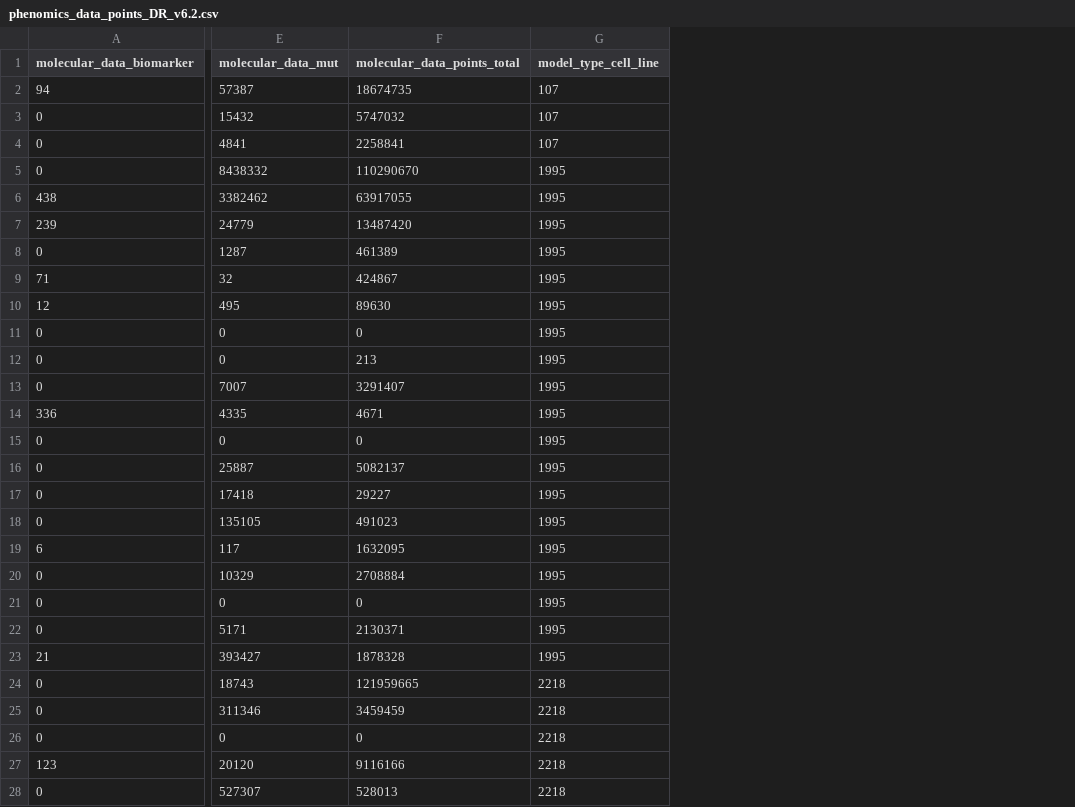
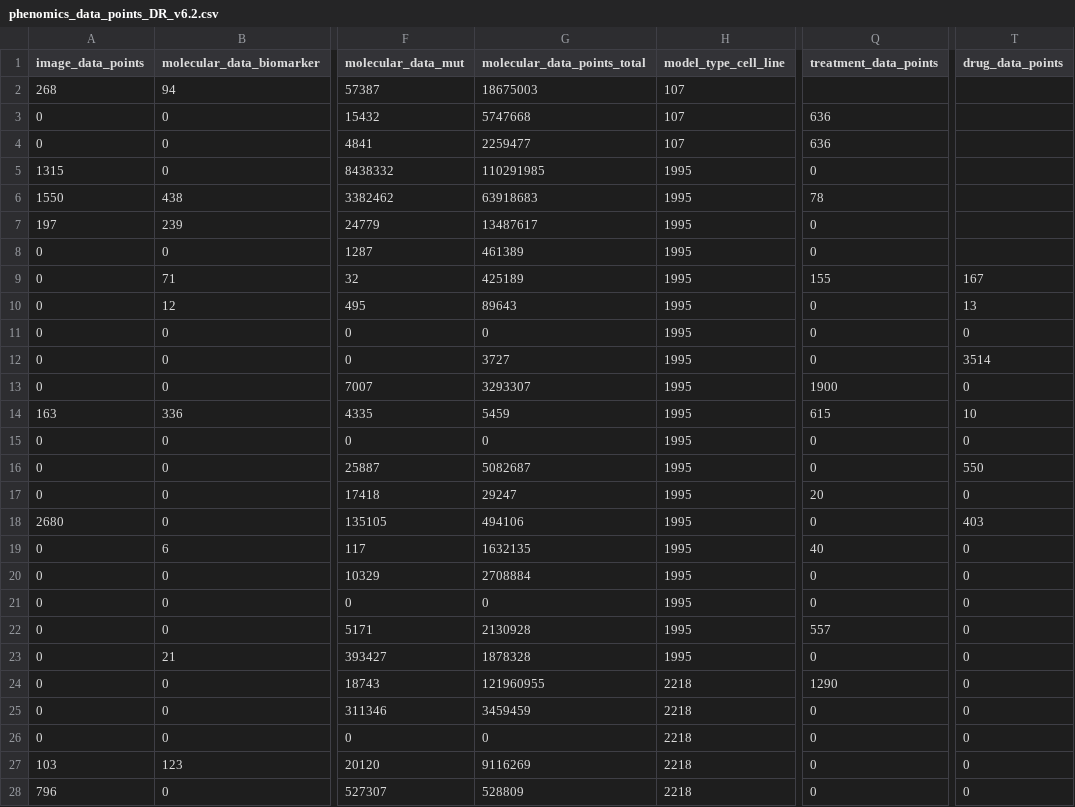
Before and after one commit to PDCMFinder/data-dashboard, a CSV file: assets/phenomic/phenomics_data_points_DR_v6.2.csv, drawn as a sheet; only a part is shown, gaps mark what is left out; addresses are those after the commit; the diff covers the shown part only; the diff names each change by its address in the sheet, - before the commit and + after, or states it on an @@ line.

```diff
--- a/assets/phenomic/phenomics_data_points_DR_v6.2.csv
+++ b/assets/phenomic/phenomics_data_points_DR_v6.2.csv
+column A (image_data_points), rows 2-28: 268 | 0 | 0 | 1315 | 1550 | 197 | 0 | 0 | 0 | 0 | 0 | 0 | 163 | 0 | 0 | 0 | 2680 | 0 | 0 | 0 | 0 | 0 | 0 | 0 | 0 | 103 | 796
+column Q (treatment_data_points), rows 3-28: 636 | 636 | 0 | 78 | 0 | 0 | 155 | 0 | 0 | 0 | 1900 | 615 | 0 | 0 | 20 | 0 | 40 | 0 | 0 | 557 | 0 | 1290 | 0 | 0 | 0 | 0
+column T (drug_data_points), rows 9-28: 167 | 13 | 0 | 3514 | 0 | 10 | 0 | 550 | 0 | 403 | 0 | 0 | 0 | 0 | 0 | 0 | 0 | 0 | 0 | 0
-G2 (molecular_data_points_total): 18674735
+G2 (molecular_data_points_total): 18675003
-G3 (molecular_data_points_total): 5747032
+G3 (molecular_data_points_total): 5747668
-G4 (molecular_data_points_total): 2258841
+G4 (molecular_data_points_total): 2259477
-G5 (molecular_data_points_total): 110290670
+G5 (molecular_data_points_total): 110291985
-G6 (molecular_data_points_total): 63917055
+G6 (molecular_data_points_total): 63918683
-G7 (molecular_data_points_total): 13487420
+G7 (molecular_data_points_total): 13487617
-G9 (molecular_data_points_total): 424867
+G9 (molecular_data_points_total): 425189
-G10 (molecular_data_points_total): 89630
+G10 (molecular_data_points_total): 89643
-G12 (molecular_data_points_total): 213
+G12 (molecular_data_points_total): 3727
-G13 (molecular_data_points_total): 3291407
+G13 (molecular_data_points_total): 3293307
-G14 (molecular_data_points_total): 4671
+G14 (molecular_data_points_total): 5459
-G16 (molecular_data_points_total): 5082137
+G16 (molecular_data_points_total): 5082687
-G17 (molecular_data_points_total): 29227
+G17 (molecular_data_points_total): 29247
-G18 (molecular_data_points_total): 491023
+G18 (molecular_data_points_total): 494106
-G19 (molecular_data_points_total): 1632095
+G19 (molecular_data_points_total): 1632135
-G22 (molecular_data_points_total): 2130371
+G22 (molecular_data_points_total): 2130928
-G24 (molecular_data_points_total): 121959665
+G24 (molecular_data_points_total): 121960955
-G27 (molecular_data_points_total): 9116166
+G27 (molecular_data_points_total): 9116269
-G28 (molecular_data_points_total): 528013
+G28 (molecular_data_points_total): 528809
```
Also changed, not shown: 4 edited cells elsewhere in this file, assets/phenomic/phenomics_data_points_DR_v5.1.csv, assets/phenomic/phenomics_data_points_DR_v5.2.csv, 21 other files.
